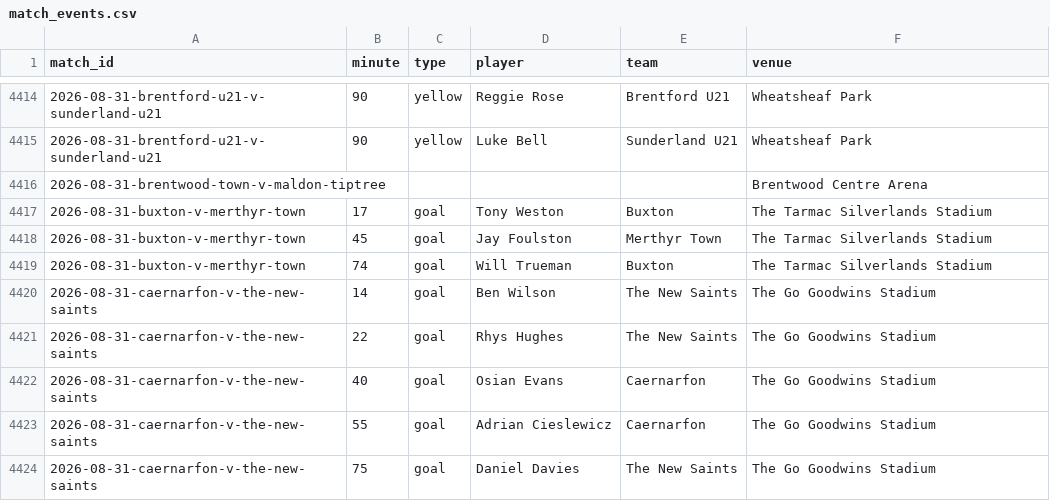
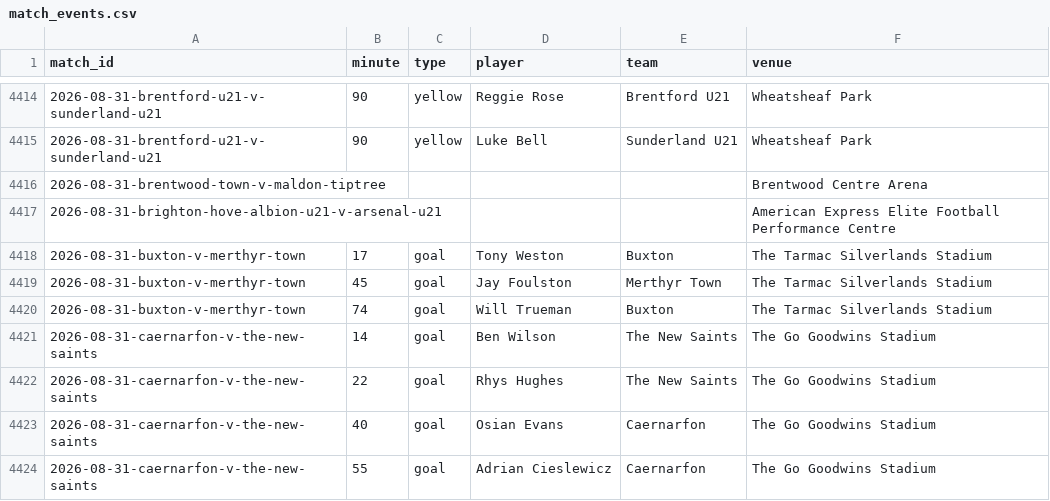
Before and after one commit to JustPatrickG/footballers.ie, a CSV file: data/api/match_events.csv, drawn as a sheet; only a part is shown, gaps mark what is left out; the shorter side is filled out with more unchanged rows.

```diff
--- a/data/api/match_events.csv
+++ b/data/api/match_events.csv
@@ -4416,2 +4416,3 @@ match_id,minute,type,player,team,venue
 2026-08-31-brentwood-town-v-maldon-tiptree,,,,,Brentwood Centre Arena
+2026-08-31-brighton-hove-albion-u21-v-arsenal-u21,,,,,American Express Elite Football Performance Centre
 2026-08-31-buxton-v-merthyr-town,17,goal,Tony Weston,Buxton,The Tarmac Silverlands Stadium
```
Also changed, not shown: data/api/club_ids.csv, data/api/lineups.csv, 2 other files.
